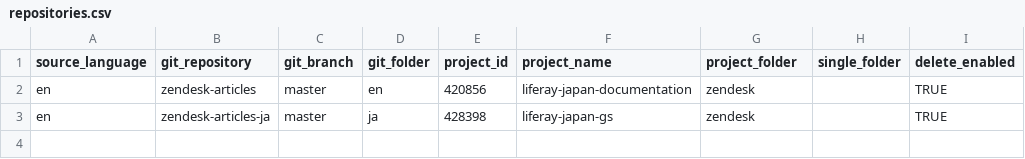
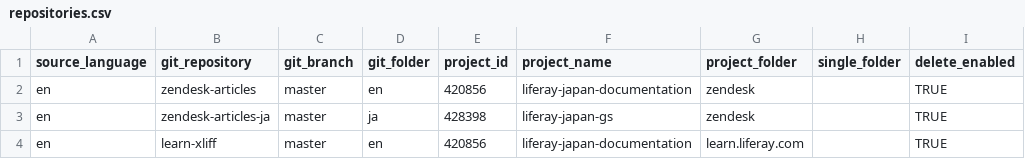
Before and after one commit to holatuwol/github-crowdin-crontab, a CSV file: repositories.csv, drawn as a sheet.

Commit message:
New translation script using learn-uat API

```diff
--- a/repositories.csv
+++ b/repositories.csv
@@ -3 +3,2 @@ en,zendesk-articles,master,en,420856,liferay-japan-documentation,zendesk,,TRUE
 en,zendesk-articles-ja,master,ja,428398,liferay-japan-gs,zendesk,,TRUE
+en,learn-xliff,master,en,420856,liferay-japan-documentation,learn.liferay.com,,TRUE
```
Also changed, not shown: 7 other files.
